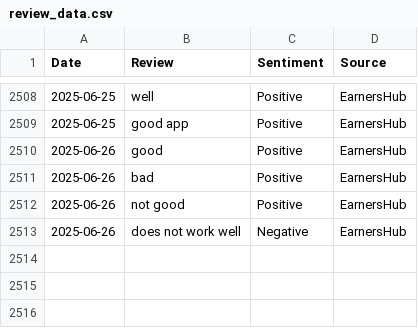
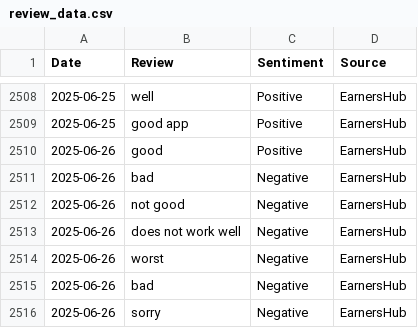
Before and after one commit to aadhi2297/earnershub2, a CSV file: data/raw/review_data.csv, drawn as a sheet; only a part is shown, gaps mark what is left out.

Commit message:
update dataset

```diff
--- a/data/raw/review_data.csv
+++ b/data/raw/review_data.csv
@@ -2510,4 +2510,7 @@ Date,Review,Sentiment,Source
 2025-06-26,good,Positive,EarnersHub
-2025-06-26,bad,Positive,EarnersHub
-2025-06-26,not good,Positive,EarnersHub
+2025-06-26,bad,Negative,EarnersHub
+2025-06-26,not good,Negative,EarnersHub
 2025-06-26,does not work well,Negative,EarnersHub
+2025-06-26,worst,Negative,EarnersHub
+2025-06-26,bad,Negative,EarnersHub
+2025-06-26,sorry,Negative,EarnersHub
```
